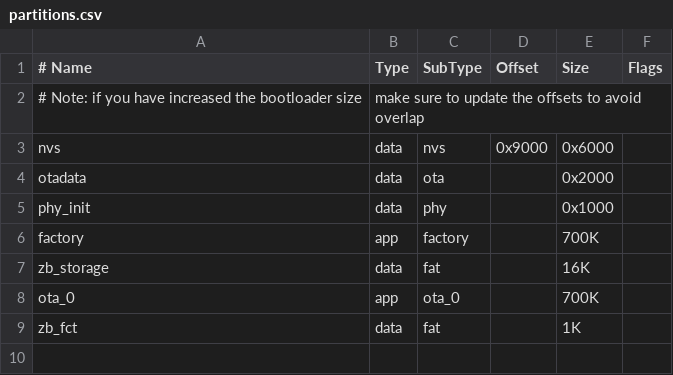
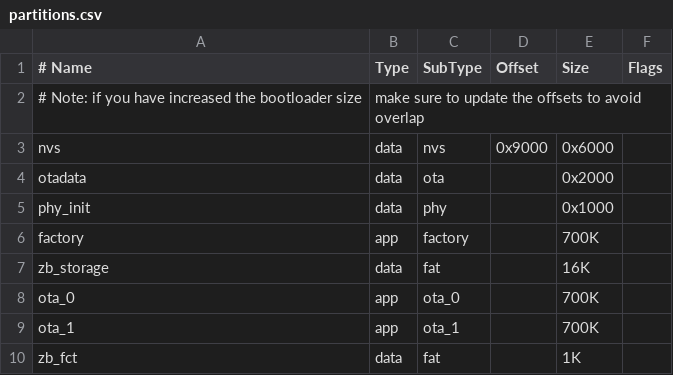
Before and after one commit to vedatbotuk/test, a CSV file: partitions.csv, drawn as a sheet; the diff names each change by its address in the sheet, - before the commit and + after, or states it on an @@ line.

Commit message:
Update OTA partition settings and increase flash size to 4MB

```diff
--- a/partitions.csv
+++ b/partitions.csv
+row 9: ota_1 | app | ota_1 |  | 700K
```
Also changed, not shown: 3 other files.
